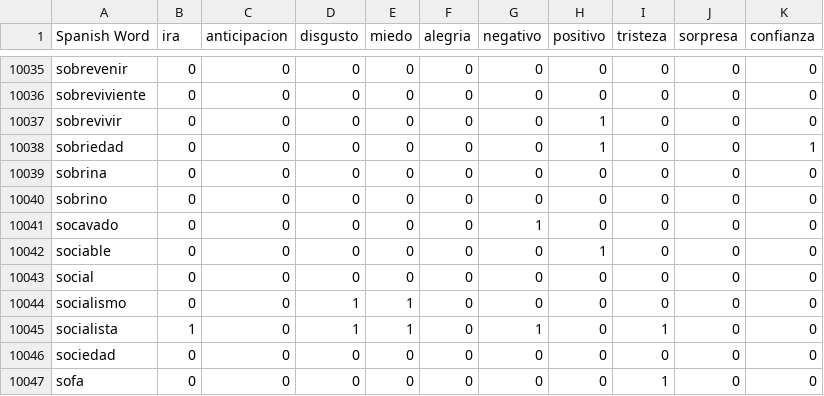
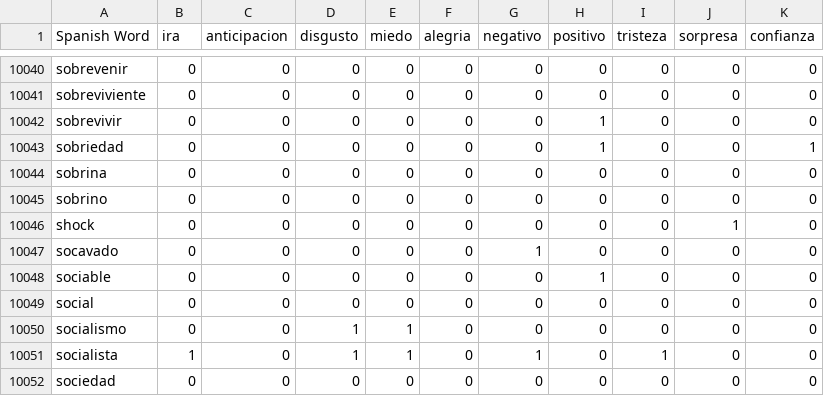
Before and after one commit to haroldeustaquio/Datatones-Datanilo, a CSV file: Alan García Post's/data/espaniol_NRC.csv, drawn as a sheet; only a part is shown, gaps mark what is left out; the shorter side is filled out with more unchanged rows; the diff covers the shown part only; the diff names each change by its address in the sheet, - before the commit and + after, or states it on an @@ line.

```diff
--- a/Alan García Post's/data/espaniol_NRC.csv
+++ b/Alan García Post's/data/espaniol_NRC.csv
+row 10046: shock | 0 | 0 | 0 | 0 | 0 | 0 | 0 | 0 | 1 | 0
```
Also changed, not shown: 5 added rows elsewhere in this file.
